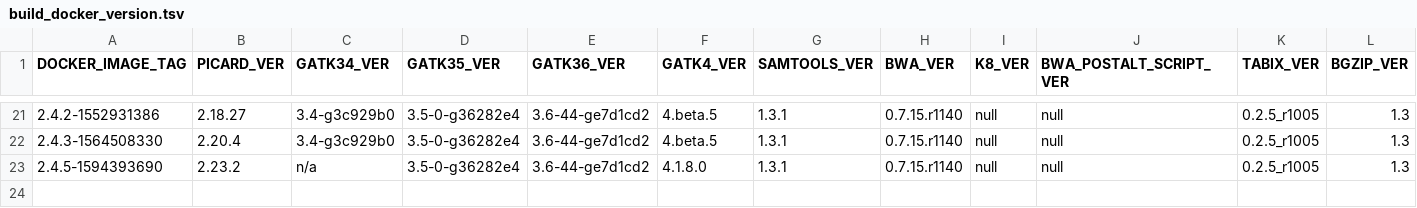
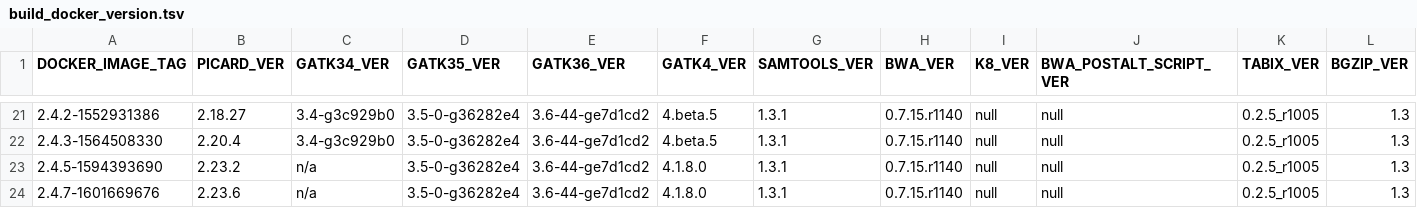
Before and after one commit to broadinstitute/warp, a TSV file: dockers/broad/genomes_on_the_cloud/build_docker_version.tsv, drawn as a sheet; only a part is shown, gaps mark what is left out; rows hold the shown columns only; the diff names each change by its address in the sheet, - before the commit and + after, or states it on an @@ line.

Commit message:
Update to Picard 2.23.6

```diff
--- a/dockers/broad/genomes_on_the_cloud/build_docker_version.tsv
+++ b/dockers/broad/genomes_on_the_cloud/build_docker_version.tsv
+row 24: 2.4.7-1601669676 | 2.23.6 | n/a | 3.5-0-g36282e4 | 3.6-44-ge7d1cd2 | 4.1.8.0 | 1.3.1 | 0.7.15.r1140 | null | null | 0.2.5_r1005 | 1.3
```
Also changed, not shown: 15 other files.
